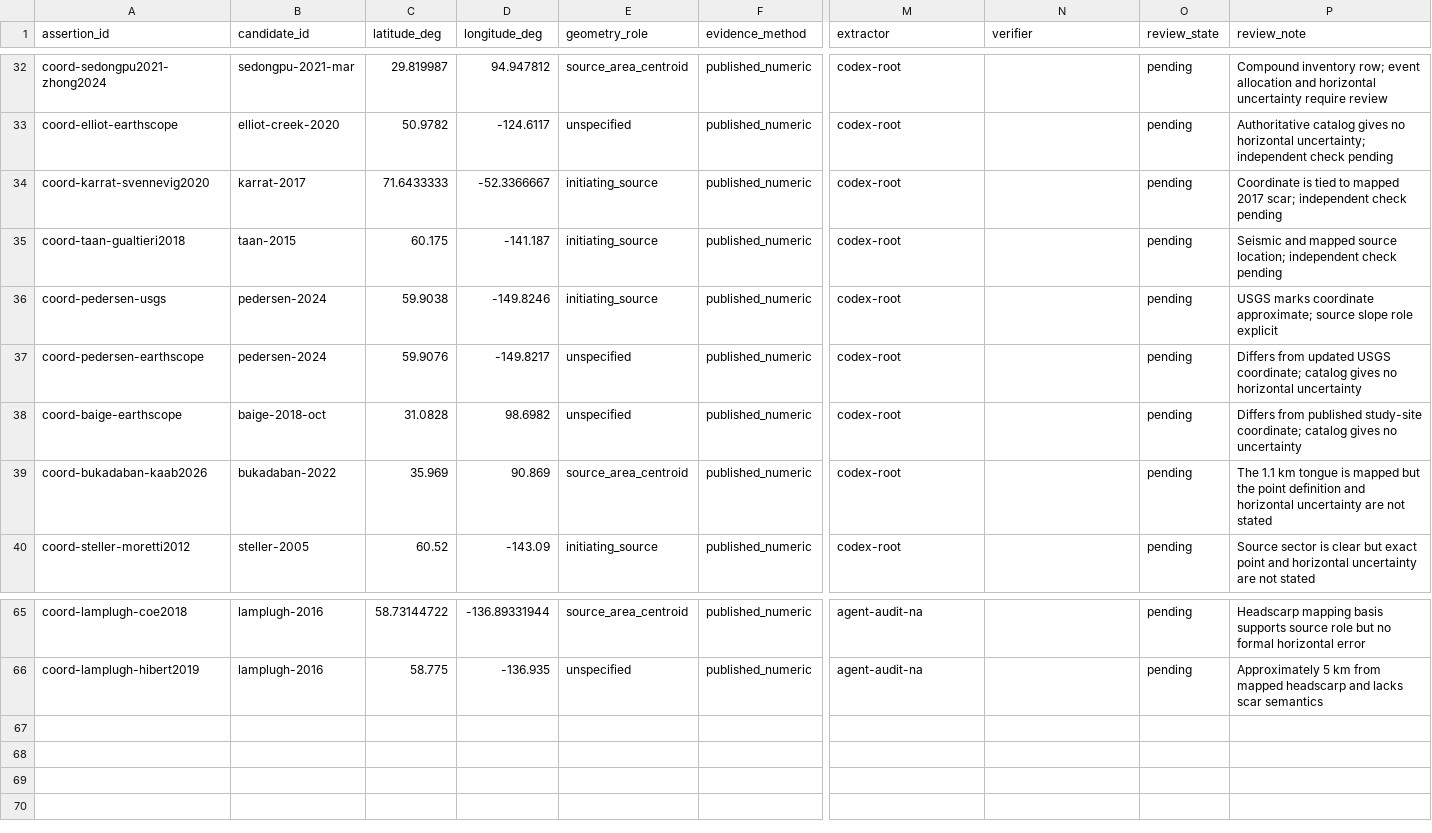
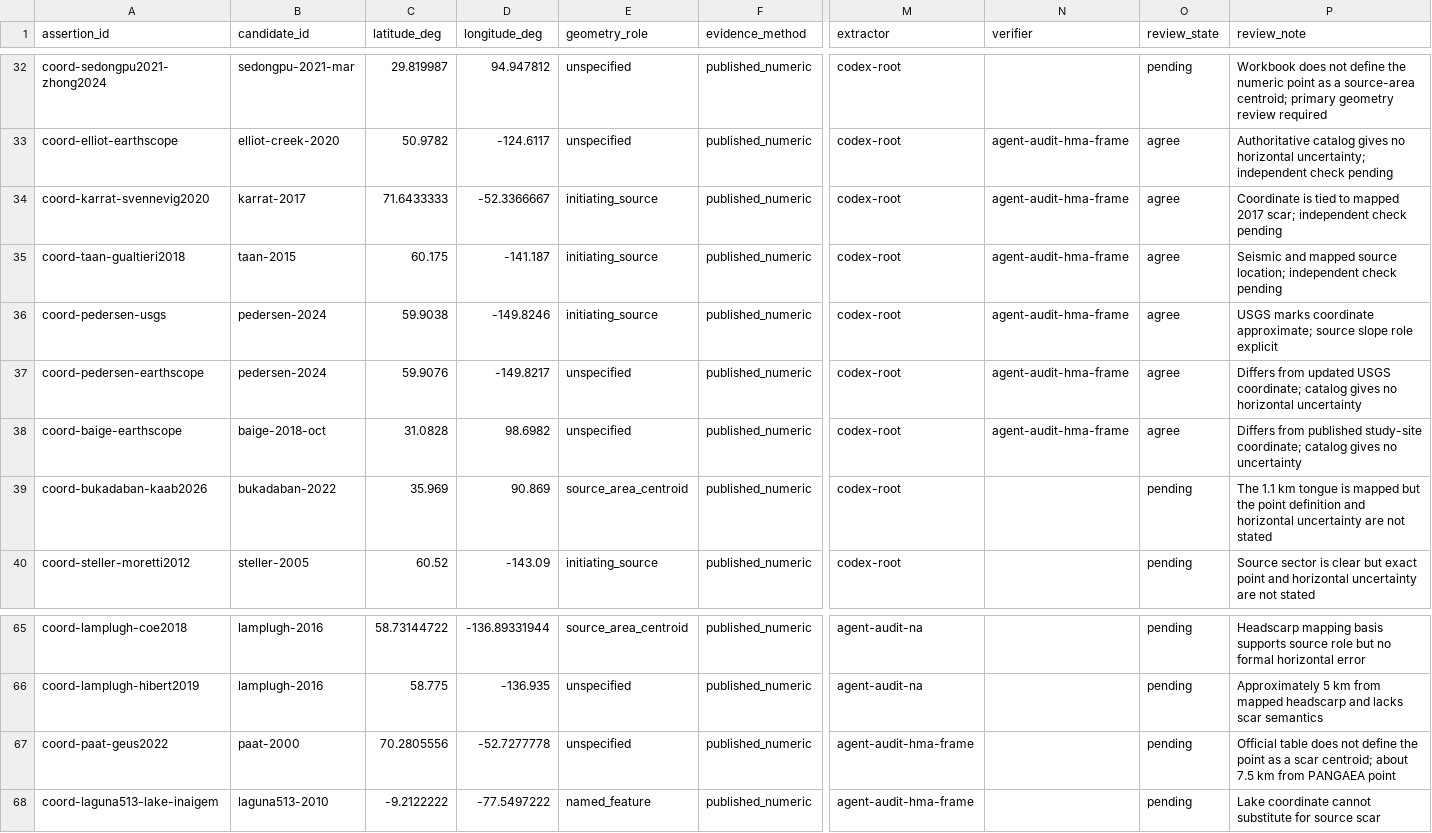
Before and after one commit to bradlipovsky/mass-movements, a CSV file: data/event_audit/coordinate_assertions.csv, drawn as a sheet; only a part is shown, gaps mark what is left out; rows hold the shown columns only; the diff covers the shown part only; the diff names each change by its address in the sheet, - before the commit and + after, or states it on an @@ line.

```diff
--- a/data/event_audit/coordinate_assertions.csv
+++ b/data/event_audit/coordinate_assertions.csv
-E32 (geometry_role): source_area_centroid
+E32 (geometry_role): unspecified
-P32 (review_note): Compound inventory row; event allocation and horizontal uncertainty require review
+P32 (review_note): Workbook does not define the numeric point as a source-area centroid; primary geometry review required
-N33:N38 (verifier): (empty)
+N33:N38 (verifier): agent-audit-hma-frame
-O33:O38 (review_state): pending
+O33:O38 (review_state): agree
+row 67: coord-paat-geus2022 | paat-2000 | 70.2805556 | -52.7277778 | unspecified | published_numeric | agent-audit-hma-frame |  | pending | Official table does not define the point as a scar centroid; about 7.5 km from PANGAEA point
+row 68: coord-laguna513-lake-inaigem | laguna513-2010 | -9.2122222 | -77.5497222 | named_feature | published_numeric | agent-audit-hma-frame |  | pending | Lake coordinate cannot substitute for source scar
```
Also changed, not shown: 44 edited cells elsewhere in this file, data/event_audit/sources.csv, data/event_audit/summary.csv, 5 other files.
